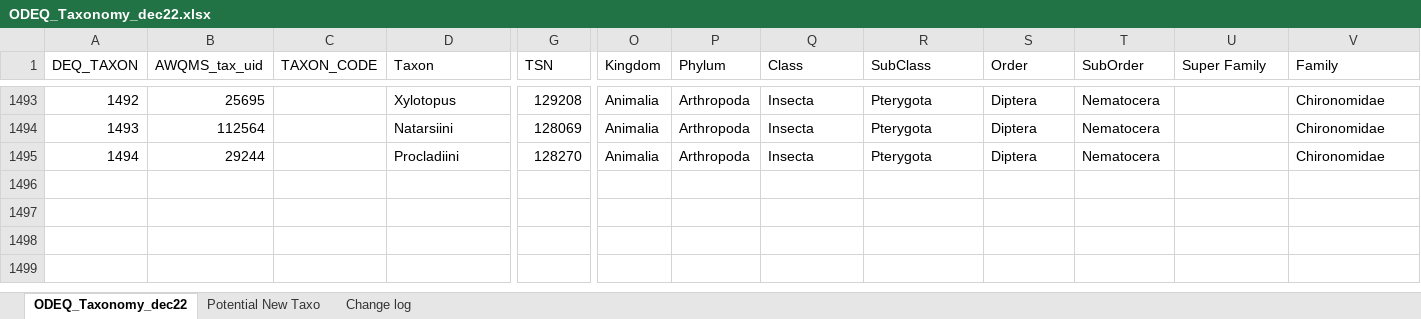
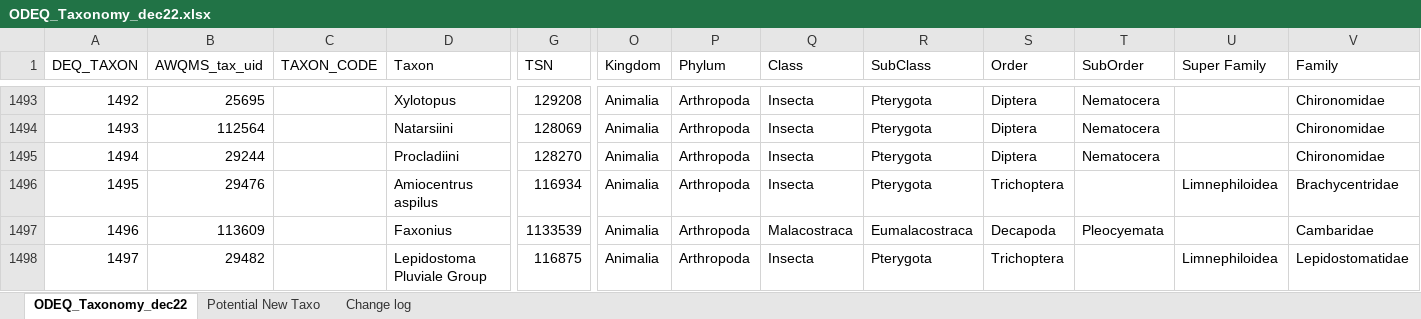
Before and after one commit to DEQlmerric/BioMonORDEQ, an Excel workbook: bugs analyses/Taxonomy/ODEQ_Taxonomy_dec22.xlsx, sheet ODEQ_Taxonomy_dec22, drawn as a sheet; only a part is shown, gaps mark what is left out; values as stored, in another font and other column widths than the file's, no borders; rows hold the shown columns only; the diff names each change by its address in the sheet, - before the commit and + after, or states it on an @@ line.

Commit message:
Added three new taxa submitted by NF John Day Watershed Council.

```diff
--- a/bugs analyses/Taxonomy/ODEQ_Taxonomy_dec22.xlsx (sheet ODEQ_Taxonomy_dec22)
+++ b/bugs analyses/Taxonomy/ODEQ_Taxonomy_dec22.xlsx (sheet ODEQ_Taxonomy_dec22)
+row 1496: 1495 | 29476 |  | Amiocentrus aspilus | 116934 | Animalia | Arthropoda | Insecta | Pterygota | Trichoptera |  | Limnephiloidea | Brachycentridae
+row 1497: 1496 | 113609 |  | Faxonius | 1133539 | Animalia | Arthropoda | Malacostraca | Eumalacostraca | Decapoda | Pleocyemata |  | Cambaridae
+row 1498: 1497 | 29482 |  | Lepidostoma Pluviale Group | 116875 | Animalia | Arthropoda | Insecta | Pterygota | Trichoptera |  | Limnephiloidea | Lepidostomatidae
```
